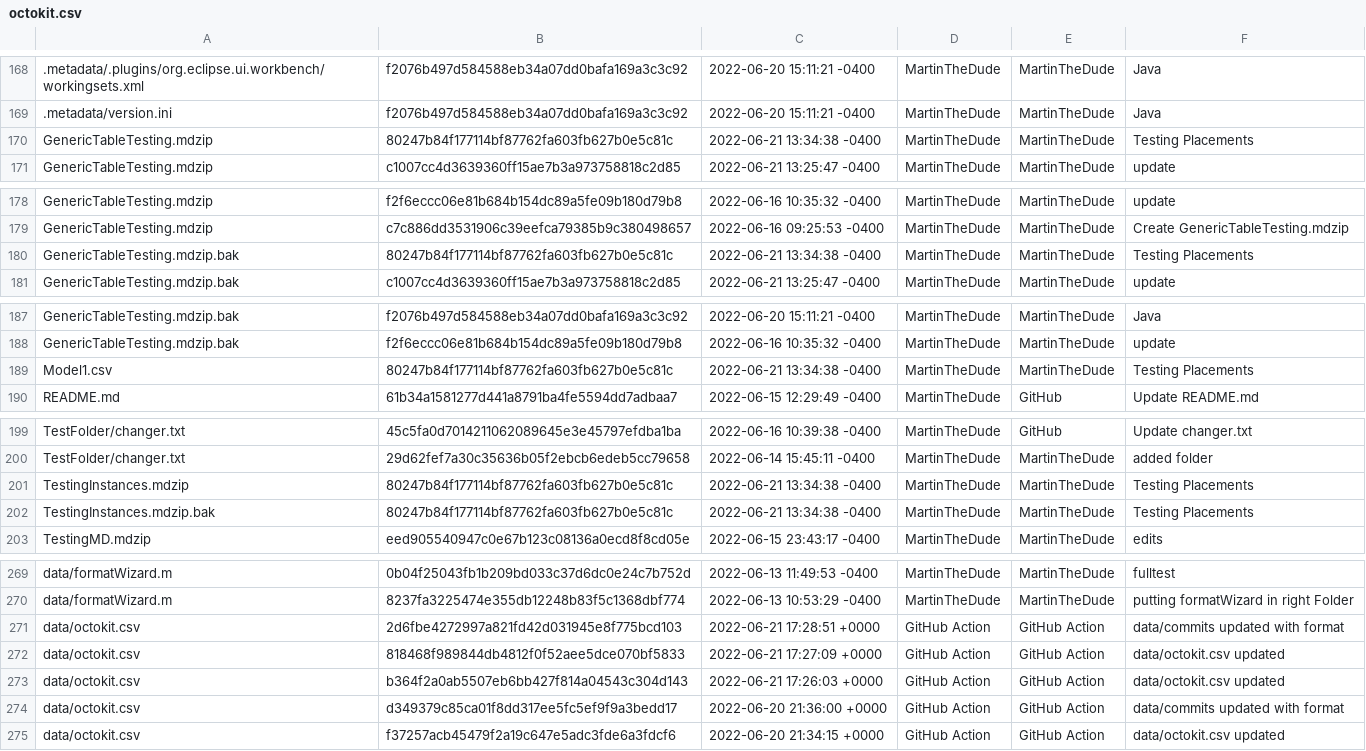
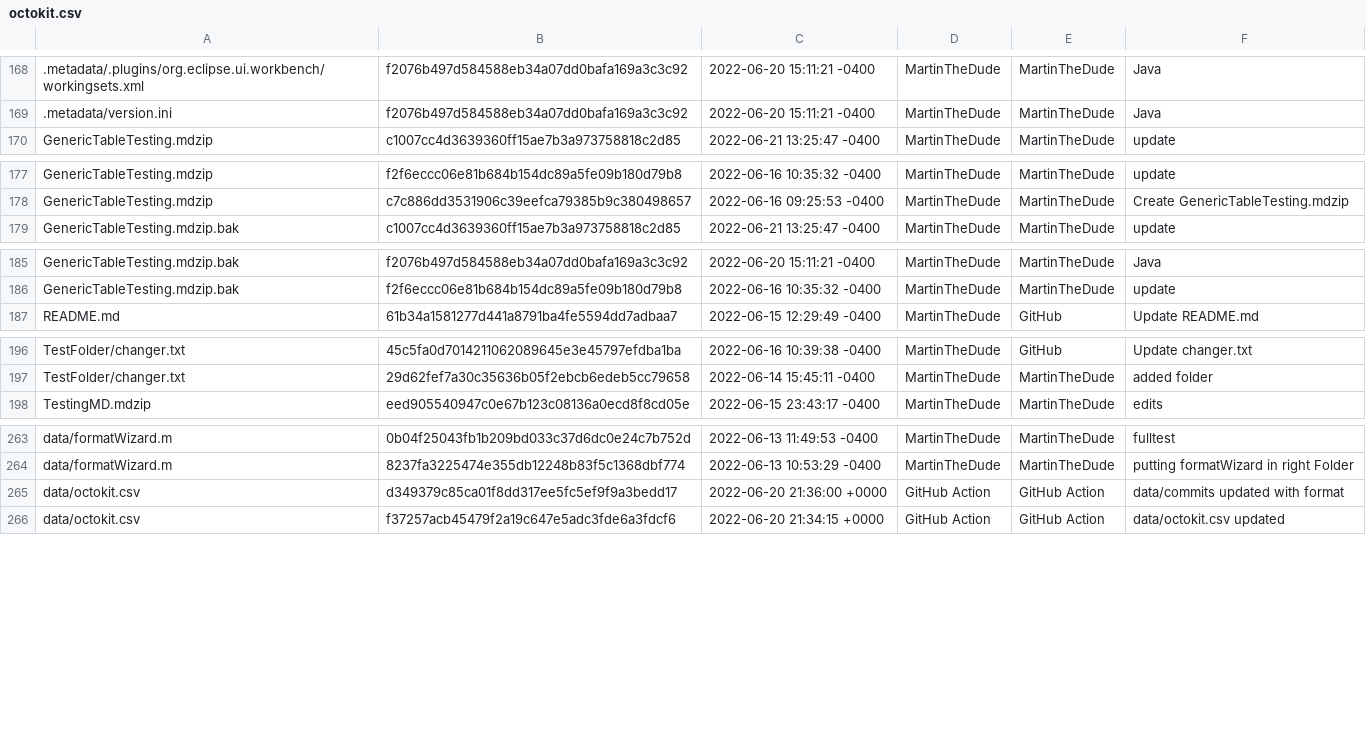
Before and after one commit to MartinTheDude/testingMagicDraw, a CSV file: data/octokit.csv, drawn as a sheet; only a part is shown, gaps mark what is left out; the diff covers the shown part only; the diff names each change by its address in the sheet, - before the commit and + after, or states it on an @@ line.

```diff
--- a/data/octokit.csv
+++ b/data/octokit.csv
-row 170: GenericTableTesting.mdzip | 80247b84f177114bf87762fa603fb627b0e5c81c | 2022-06-21 13:34:38 -0400 | MartinTheDude | MartinTheDude | Testing Placements
-row 180: GenericTableTesting.mdzip.bak | 80247b84f177114bf87762fa603fb627b0e5c81c | 2022-06-21 13:34:38 -0400 | MartinTheDude | MartinTheDude | Testing Placements
-row 189: Model1.csv | 80247b84f177114bf87762fa603fb627b0e5c81c | 2022-06-21 13:34:38 -0400 | MartinTheDude | MartinTheDude | Testing Placements
-row 201: TestingInstances.mdzip | 80247b84f177114bf87762fa603fb627b0e5c81c | 2022-06-21 13:34:38 -0400 | MartinTheDude | MartinTheDude | Testing Placements
-row 202: TestingInstances.mdzip.bak | 80247b84f177114bf87762fa603fb627b0e5c81c | 2022-06-21 13:34:38 -0400 | MartinTheDude | MartinTheDude | Testing Placements
-row 271: data/octokit.csv | 2d6fbe4272997a821fd42d031945e8f775bcd103 | 2022-06-21 17:28:51 +0000 | GitHub Action | GitHub Action | data/commits updated with format
-row 272: data/octokit.csv | 818468f989844db4812f0f52aee5dce070bf5833 | 2022-06-21 17:27:09 +0000 | GitHub Action | GitHub Action | data/octokit.csv updated
-row 273: data/octokit.csv | b364f2a0ab5507eb6bb427f814a04543c304d143 | 2022-06-21 17:26:03 +0000 | GitHub Action | GitHub Action | data/octokit.csv updated
```
Also changed, not shown: 2 removed rows elsewhere in this file.
